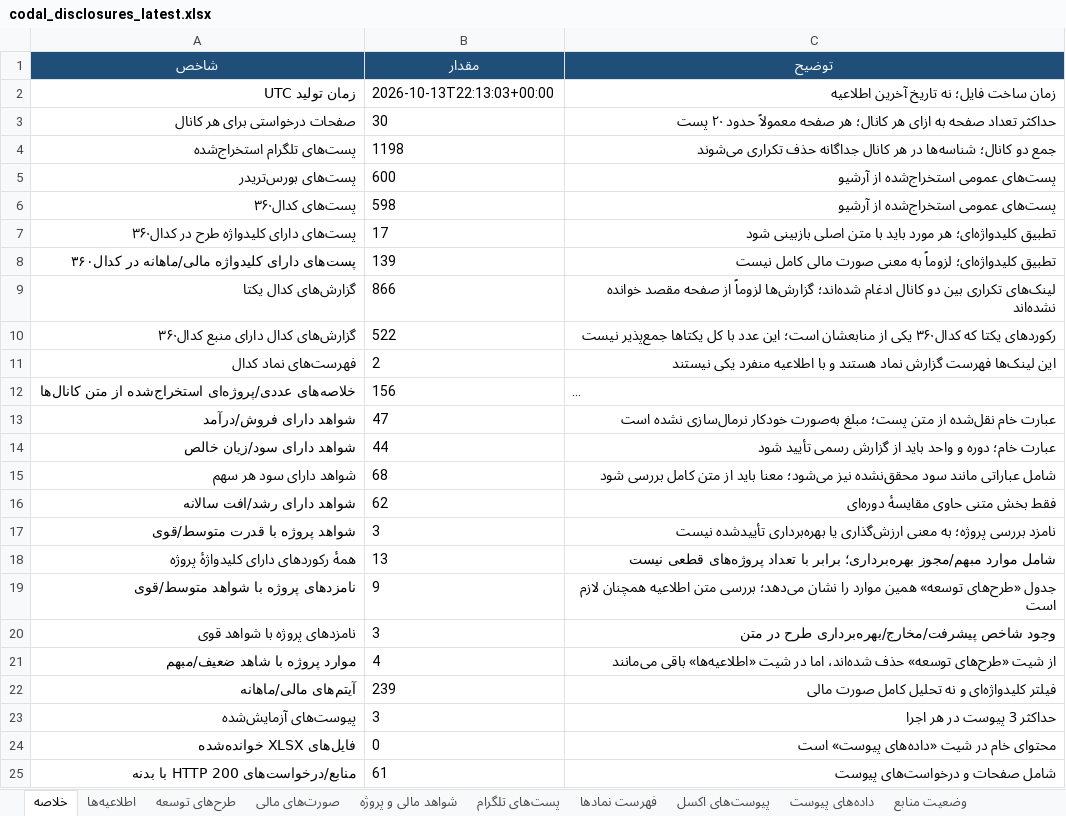
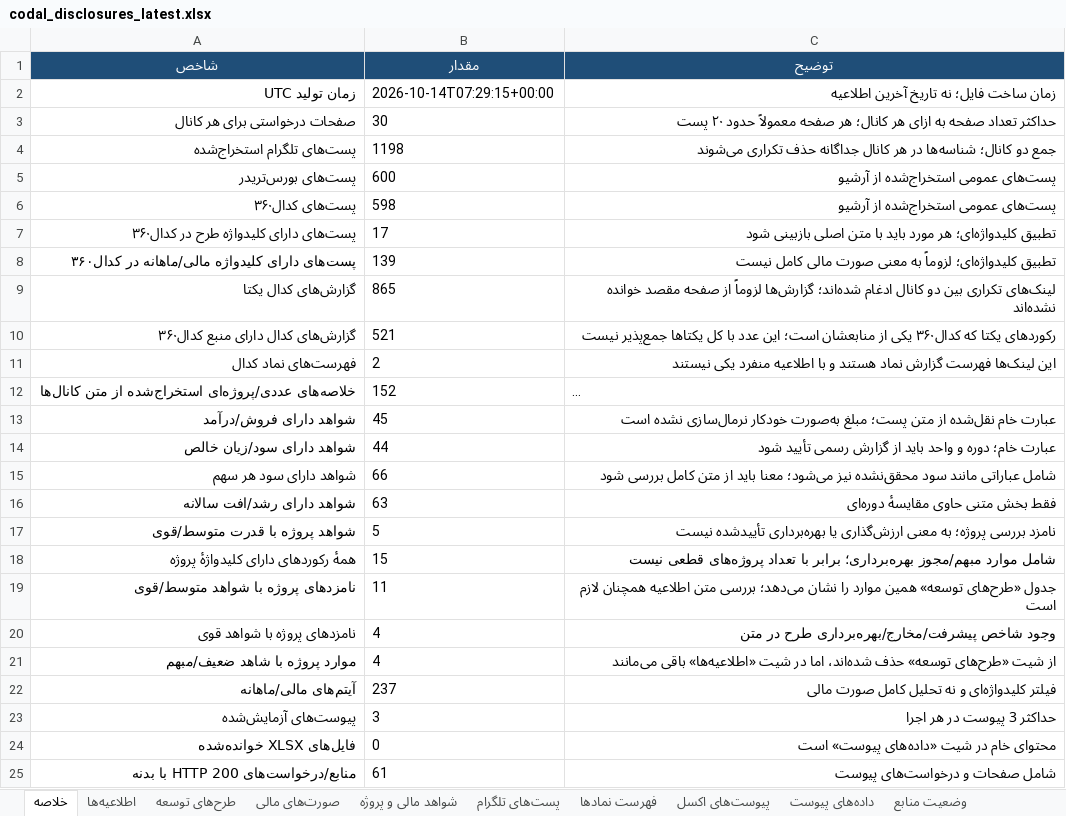
Before and after one commit to Hhh1370/radar-bourse, an Excel workbook: data/codal_disclosures_latest.xlsx, sheet خلاصه, drawn as a sheet; only a part is shown; long unchanged cells end in …; values as stored, in another font and other column widths than the file's, no borders; the diff names each change by its address in the sheet, - before the commit and + after, or states it on an @@ line.

```diff
--- a/data/codal_disclosures_latest.xlsx (sheet خلاصه)
+++ b/data/codal_disclosures_latest.xlsx (sheet خلاصه)
-B2 (مقدار): 2026-10-13T22:13:03+00:00
+B2 (مقدار): 2026-10-14T07:29:15+00:00
-B9 (مقدار): 866
+B9 (مقدار): 865
-B10 (مقدار): 522
+B10 (مقدار): 521
-B12 (مقدار): 156
+B12 (مقدار): 152
-B13 (مقدار): 47
+B13 (مقدار): 45
-B15 (مقدار): 68
+B15 (مقدار): 66
-B16 (مقدار): 62
+B16 (مقدار): 63
-B17 (مقدار): 3
+B17 (مقدار): 5
-B18 (مقدار): 13
+B18 (مقدار): 15
-B19 (مقدار): 9
+B19 (مقدار): 11
-B20 (مقدار): 3
+B20 (مقدار): 4
-B22 (مقدار): 239
+B22 (مقدار): 237
```
Also changed, not shown: sheet پست‌های تلگرام, sheet اطلاعیه‌ها, sheet شواهد مالی و پروژه, sheet صورت‌های مالی, sheet وضعیت منابع, sheet طرح‌های توسعه, 2 more sheets, 1 other file.
